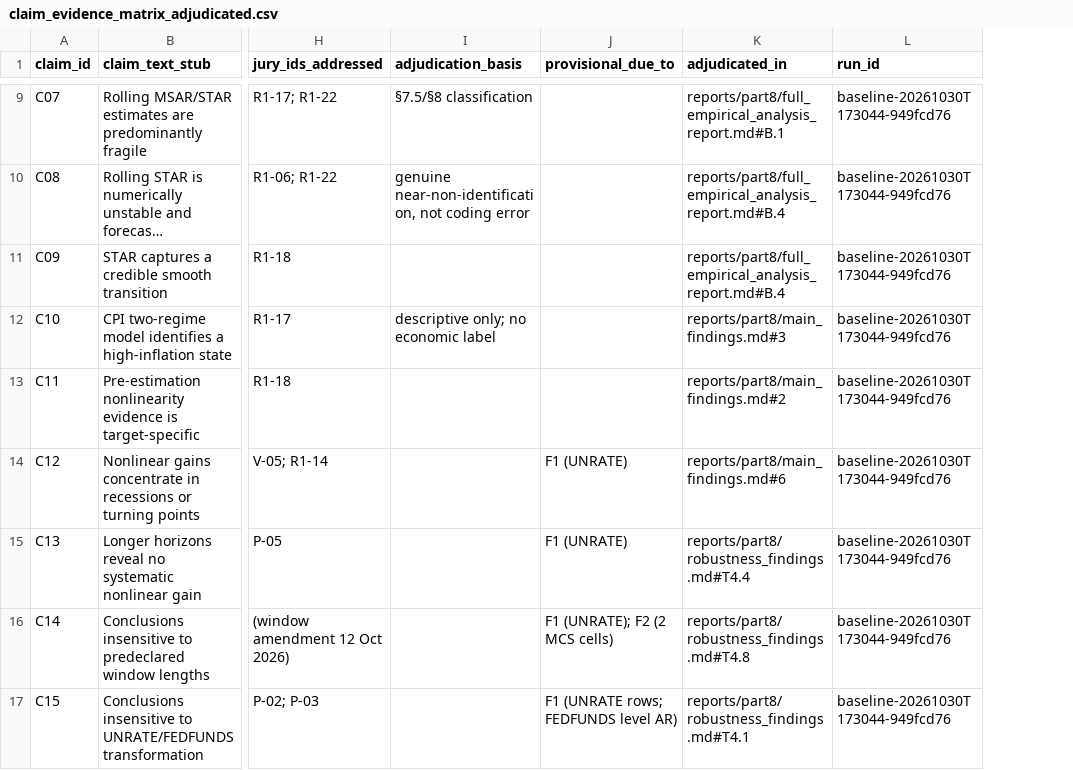
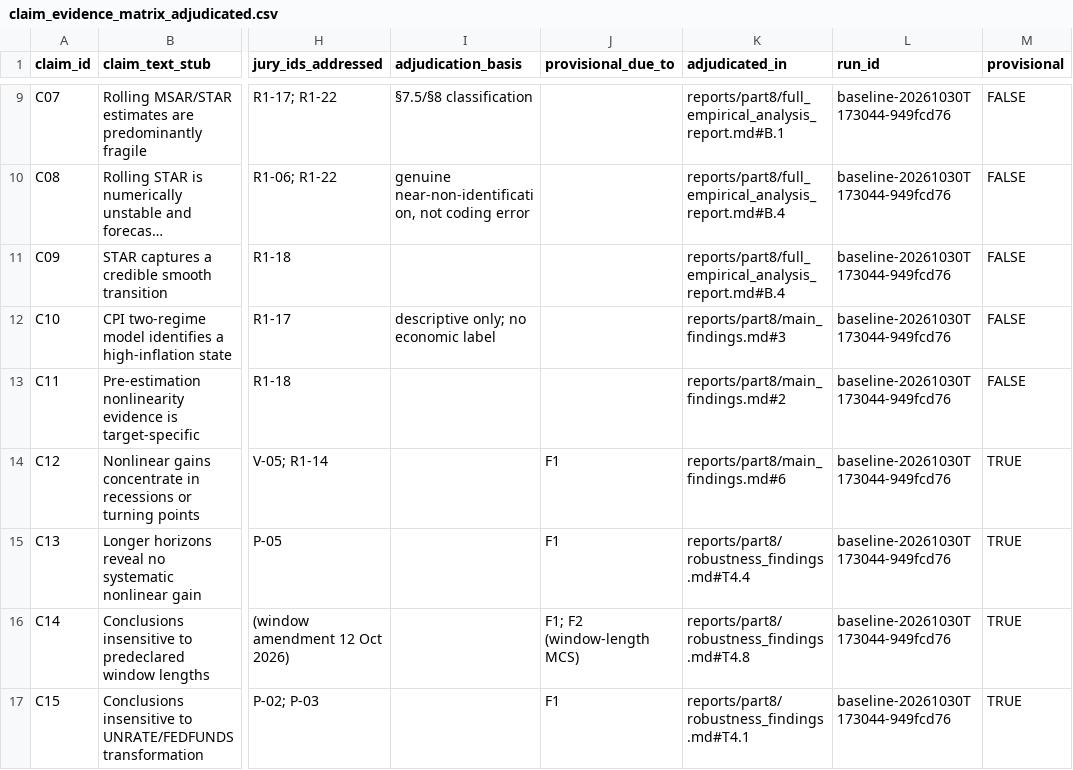
Before and after one commit to charlijomedia-dotcom/academia7, a CSV file: my-thesis/reports/part8/claim_evidence_matrix_adjudicated.csv, drawn as a sheet; only a part is shown, gaps mark what is left out; long unchanged cells end in …; the diff covers the shown part only; the diff names each change by its address in the sheet, - before the commit and + after, or states it on an @@ line.

```diff
--- a/my-thesis/reports/part8/claim_evidence_matrix_adjudicated.csv
+++ b/my-thesis/reports/part8/claim_evidence_matrix_adjudicated.csv
+column M (provisional), rows 9-17: FALSE | FALSE | FALSE | FALSE | FALSE | TRUE | TRUE | TRUE | TRUE
-J14:J15 (provisional_due_to): F1 (UNRATE)
+J14:J15 (provisional_due_to): F1
-J16 (provisional_due_to): F1 (UNRATE); F2 (2 MCS cells)
+J16 (provisional_due_to): F1; F2 (window-length MCS)
-J17 (provisional_due_to): F1 (UNRATE rows; FEDFUNDS level AR)
+J17 (provisional_due_to): F1
```
Also changed, not shown: 9 edited cells elsewhere in this file, 24 other files.
